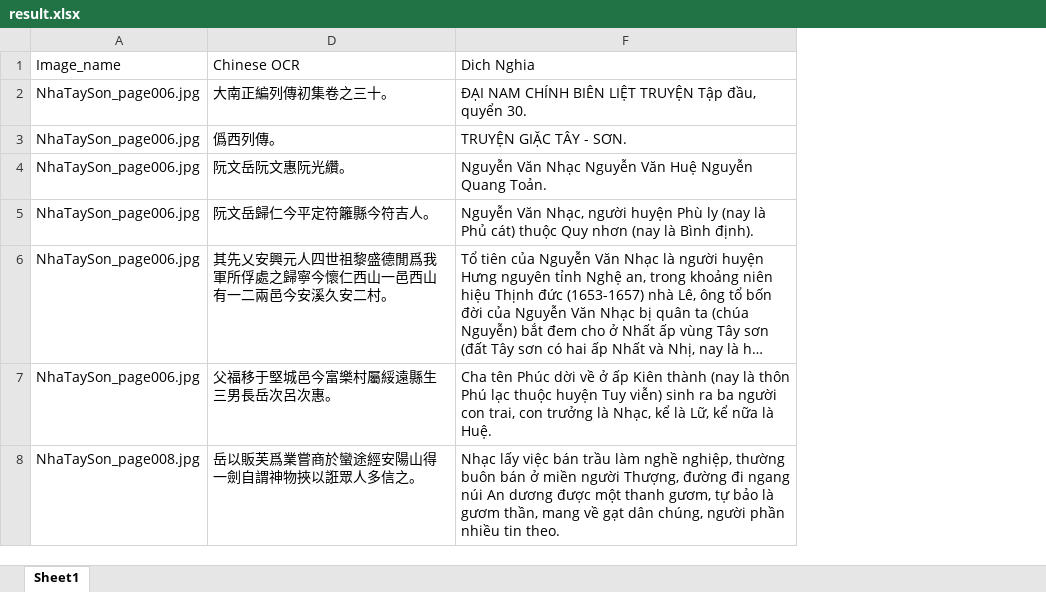
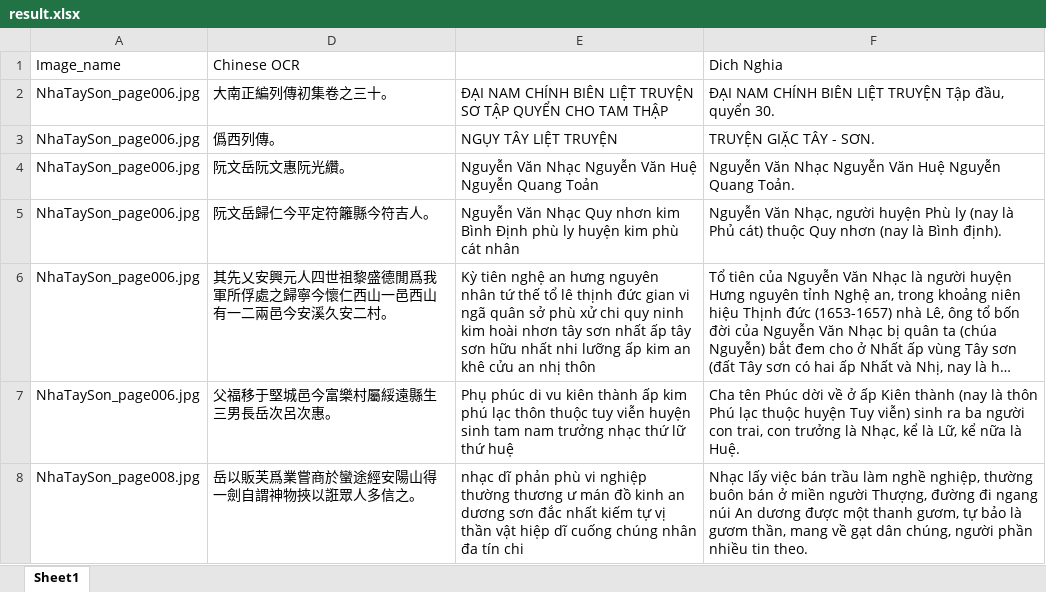
Before and after one commit to vuongquocphong/mod_bertalign, an Excel workbook: Data/dai_nam_chinh_bien_liet_truyen/result.xlsx, sheet Sheet1, drawn as a sheet; only a part is shown; long unchanged cells end in …; values as stored, in another font and other column widths than the file's, no borders; the diff covers the shown part only; the diff names each change by its address in the sheet, - before the commit and + after, or states it on an @@ line.

Commit message:
Add sino column

```diff
--- a/Data/dai_nam_chinh_bien_liet_truyen/result.xlsx (sheet Sheet1)
+++ b/Data/dai_nam_chinh_bien_liet_truyen/result.xlsx (sheet Sheet1)
@@ column E unhidden, rows 2-8: ĐẠI NAM CHÍNH BIÊN LIỆT TRUYỆN SƠ TẬP QUYỂN CHO TAM THẬP | NGỤY TÂY LIỆT TRUYỆN | Nguyễn Văn Nhạc Nguyễn Văn Huệ Nguyễn Quang Toản | Nguyễn Văn Nhạc Quy nhơn kim Bình Định phù ly huyện kim phù cát nhân | Kỳ tiên nghệ an hưng nguyên nhân tứ thế tổ lê thịnh đức gian vi ngã quân sở phù xử chi quy ninh kim hoài nhơn tây sơn nhất ấp tây sơn hữu nhất nhi lưỡng ấp kim an khê cửu an nhị thôn | Phụ phúc di vu kiên thành ấp kim phú lạc thôn thuộc tuy viễn huyện sinh tam nam trưởng nhạc thứ lữ thứ huệ | nhạc dĩ phản phù vi nghiệp thường thương ư mán đồ kinh an dương sơn đắc nhất kiếm tự vị thần vật hiệp dĩ cuống chúng nhân đa tín chi @@
```
Also changed, not shown: 7 edited cells elsewhere in this sheet, hidden cells.
